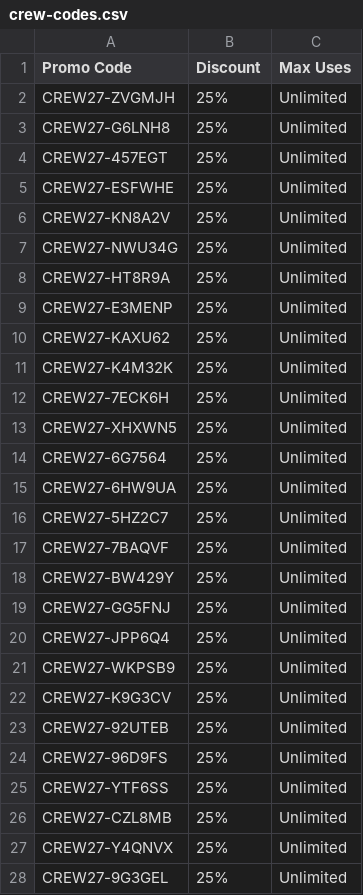
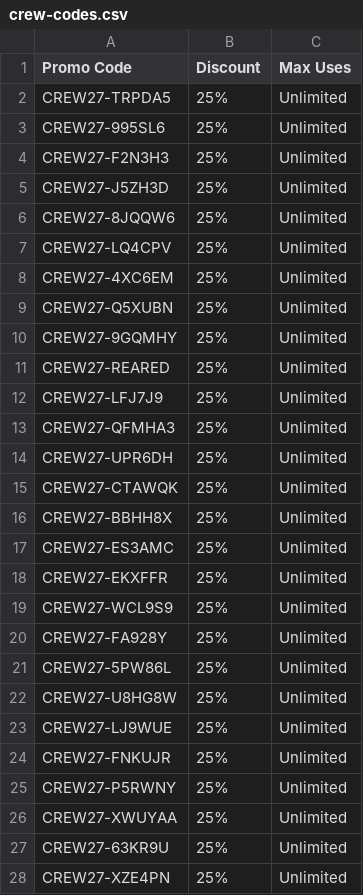
Before and after one commit to gprh7f6t49-byte/atvenu-fan-activations, a CSV file: public/samples/crew-codes.csv, drawn as a sheet; only a part is shown; the diff covers the shown part only.

```diff
--- a/public/samples/crew-codes.csv
+++ b/public/samples/crew-codes.csv
@@ -1,28 +1,28 @@
 Promo Code,Discount,Max Uses
-CREW27-ZVGMJH,25%,Unlimited
-CREW27-G6LNH8,25%,Unlimited
-CREW27-457EGT,25%,Unlimited
-CREW27-ESFWHE,25%,Unlimited
-CREW27-KN8A2V,25%,Unlimited
-CREW27-NWU34G,25%,Unlimited
-CREW27-HT8R9A,25%,Unlimited
-CREW27-E3MENP,25%,Unlimited
-CREW27-KAXU62,25%,Unlimited
-CREW27-K4M32K,25%,Unlimited
-CREW27-7ECK6H,25%,Unlimited
-CREW27-XHXWN5,25%,Unlimited
-CREW27-6G7564,25%,Unlimited
-CREW27-6HW9UA,25%,Unlimited
-CREW27-5HZ2C7,25%,Unlimited
-CREW27-7BAQVF,25%,Unlimited
-CREW27-BW429Y,25%,Unlimited
-CREW27-GG5FNJ,25%,Unlimited
-CREW27-JPP6Q4,25%,Unlimited
-CREW27-WKPSB9,25%,Unlimited
-CREW27-K9G3CV,25%,Unlimited
-CREW27-92UTEB,25%,Unlimited
-CREW27-96D9FS,25%,Unlimited
-CREW27-YTF6SS,25%,Unlimited
-CREW27-CZL8MB,25%,Unlimited
-CREW27-Y4QNVX,25%,Unlimited
-CREW27-9G3GEL,25%,Unlimited
+CREW27-TRPDA5,25%,Unlimited
+CREW27-995SL6,25%,Unlimited
+CREW27-F2N3H3,25%,Unlimited
+CREW27-J5ZH3D,25%,Unlimited
+CREW27-8JQQW6,25%,Unlimited
+CREW27-LQ4CPV,25%,Unlimited
+CREW27-4XC6EM,25%,Unlimited
+CREW27-Q5XUBN,25%,Unlimited
+CREW27-9GQMHY,25%,Unlimited
+CREW27-REARED,25%,Unlimited
+CREW27-LFJ7J9,25%,Unlimited
+CREW27-QFMHA3,25%,Unlimited
+CREW27-UPR6DH,25%,Unlimited
+CREW27-CTAWQK,25%,Unlimited
+CREW27-BBHH8X,25%,Unlimited
+CREW27-ES3AMC,25%,Unlimited
+CREW27-EKXFFR,25%,Unlimited
+CREW27-WCL9S9,25%,Unlimited
+CREW27-FA928Y,25%,Unlimited
+CREW27-5PW86L,25%,Unlimited
+CREW27-U8HG8W,25%,Unlimited
+CREW27-LJ9WUE,25%,Unlimited
+CREW27-FNKUJR,25%,Unlimited
+CREW27-P5RWNY,25%,Unlimited
+CREW27-XWUYAA,25%,Unlimited
+CREW27-63KR9U,25%,Unlimited
+CREW27-XZE4PN,25%,Unlimited
```
Also changed, not shown: 93 edited cells elsewhere in this file, public/samples/comp-codes.csv, public/samples/comp-list.csv, 26 other files.
